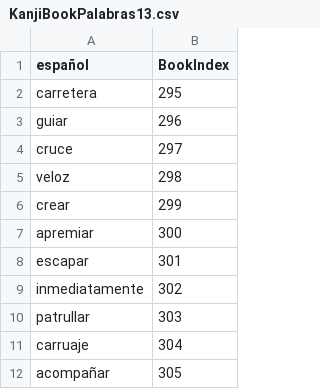
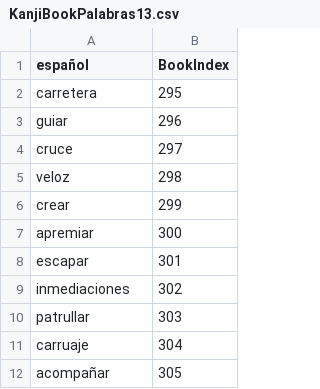
Before and after one commit to LFelipeGomez/JapaneseLearning, a CSV file: Datasets/KanjiBook/KanjiBookPalabras13.csv, drawn as a sheet; only a part is shown.

Commit message:
Inmediaciones mispelling corrected

```diff
--- a/Datasets/KanjiBook/KanjiBookPalabras13.csv
+++ b/Datasets/KanjiBook/KanjiBookPalabras13.csv
@@ -8,3 +8,3 @@
 "escapar",301
-"inmediatamente",302
+"inmediaciones",302
 "patrullar",303
```
